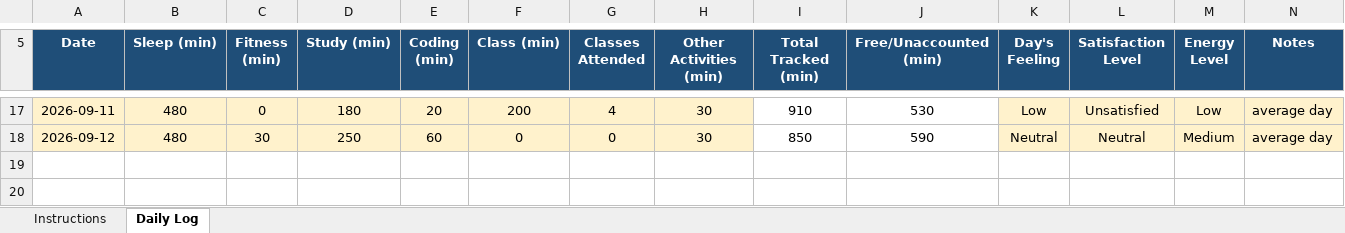
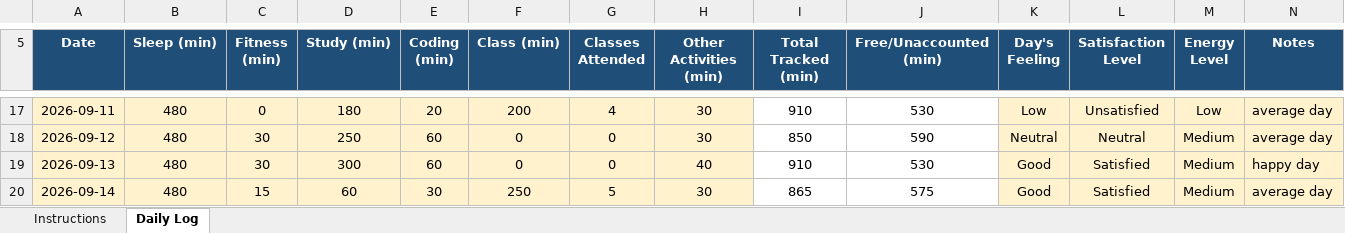
Before and after one commit to bagriapoonam8-hash/776, an Excel workbook: 12603282(1).xlsx, sheet Daily Log, drawn as a sheet; only a part is shown, gaps mark what is left out; values as stored, in another font and other column widths than the file's, no borders; conditional formats not drawn; the diff names each change by its address in the sheet, - before the commit and + after, or states it on an @@ line.

```diff
--- a/12603282(1).xlsx (sheet Daily Log)
+++ b/12603282(1).xlsx (sheet Daily Log)
+row 19: 2026-09-13 | 480 | 30 | 300 | 60 | 0 | 0 | 40 | 910 | 530 | Good | Satisfied | Medium | happy day
+row 20: 2026-09-14 | 480 | 15 | 60 | 30 | 250 | 5 | 30 | 865 | 575 | Good | Satisfied | Medium | average day
```
Also changed, not shown: 1 other file.
